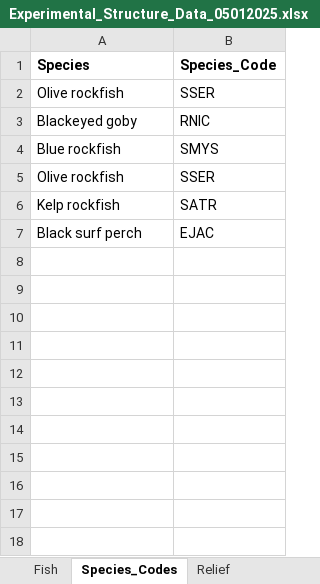
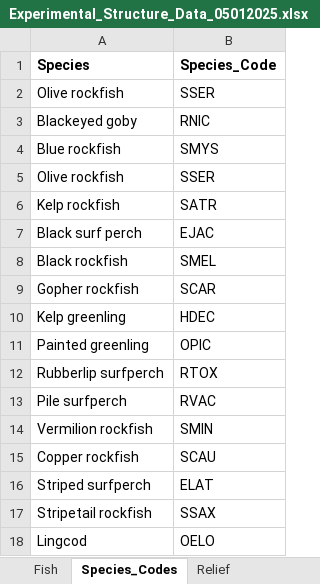
Before and after one commit to daleycarolinec/ms272, an Excel workbook: Experimental_Structure_Data_05012025.xlsx, sheet Species_Codes, drawn as a sheet; values as stored, in another font and other column widths than the file's, no borders; the diff names each change by its address in the sheet, - before the commit and + after, or states it on an @@ line.

Commit message:
Add files via upload

```diff
--- a/Experimental_Structure_Data_05012025.xlsx (sheet Species_Codes)
+++ b/Experimental_Structure_Data_05012025.xlsx (sheet Species_Codes)
+row 8: Black rockfish | SMEL
+row 9: Gopher rockfish | SCAR
+row 10: Kelp greenling | HDEC
+row 11: Painted greenling | OPIC
+row 12: Rubberlip surfperch | RTOX
+row 13: Pile surfperch | RVAC
+row 14: Vermilion rockfish | SMIN
+row 15: Copper rockfish | SCAU
+row 16: Striped surfperch | ELAT
+row 17: Stripetail rockfish | SSAX
+row 18: Lingcod | OELO
```
Also changed, not shown: sheet Fish.
